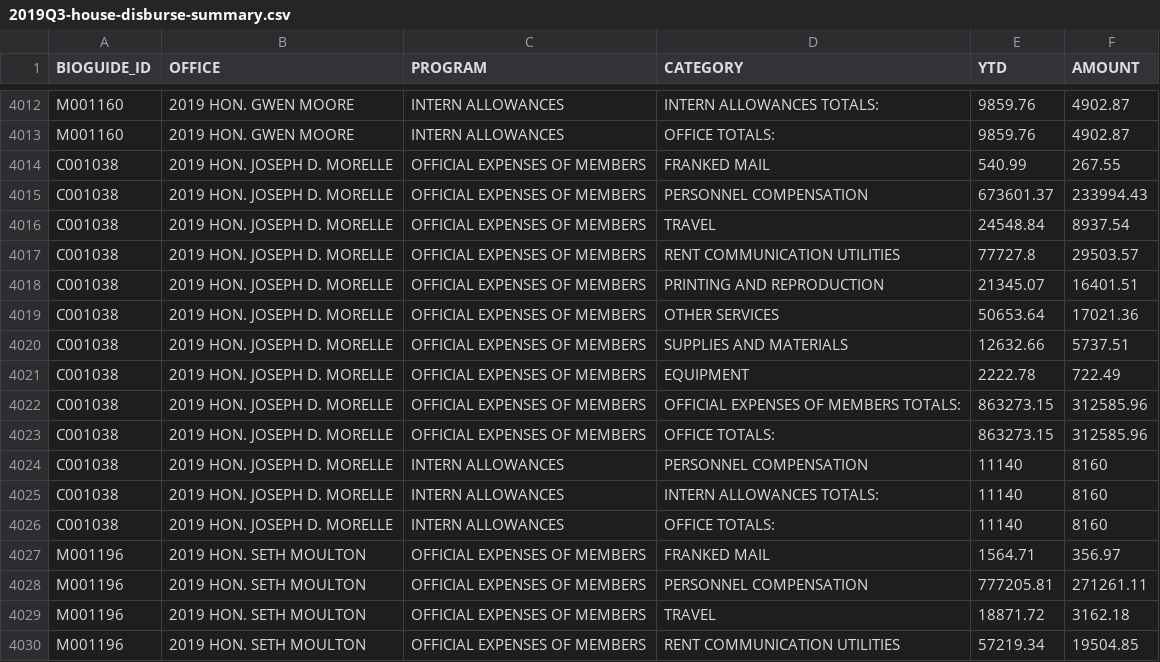
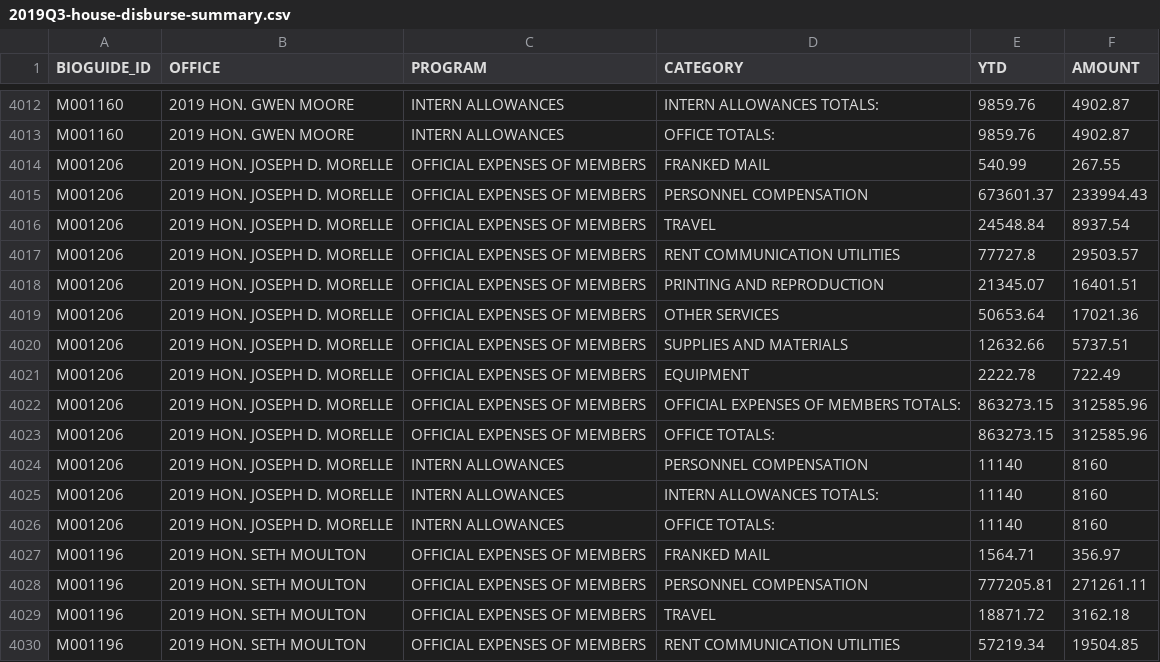
Before and after one commit to wgetsnaps/propublica-congress-expenditures, a CSV file: congress/assets/staffers/2019Q3-house-disburse-summary.csv, drawn as a sheet; only a part is shown, gaps mark what is left out; the diff covers the shown part only.

```diff
--- a/congress/assets/staffers/2019Q3-house-disburse-summary.csv
+++ b/congress/assets/staffers/2019Q3-house-disburse-summary.csv
@@ -4013,15 +4013,15 @@ M001160,2019 HON. GWEN MOORE,INTERN ALLOWANCES,INTERN ALLOWANCES TOTALS:,9859.76
 M001160,2019 HON. GWEN MOORE,INTERN ALLOWANCES,OFFICE TOTALS:,9859.76,4902.87
-C001038,2019 HON. JOSEPH D. MORELLE,OFFICIAL EXPENSES OF MEMBERS,FRANKED MAIL,540.99,267.55
-C001038,2019 HON. JOSEPH D. MORELLE,OFFICIAL EXPENSES OF MEMBERS,PERSONNEL COMPENSATION,673601.37,233994.43
-C001038,2019 HON. JOSEPH D. MORELLE,OFFICIAL EXPENSES OF MEMBERS,TRAVEL,24548.84,8937.54
-C001038,2019 HON. JOSEPH D. MORELLE,OFFICIAL EXPENSES OF MEMBERS,RENT  COMMUNICATION  UTILITIES,77727.8,29503.57
-C001038,2019 HON. JOSEPH D. MORELLE,OFFICIAL EXPENSES OF MEMBERS,PRINTING AND REPRODUCTION,21345.07,16401.51
-C001038,2019 HON. JOSEPH D. MORELLE,OFFICIAL EXPENSES OF MEMBERS,OTHER SERVICES,50653.64,17021.36
-C001038,2019 HON. JOSEPH D. MORELLE,OFFICIAL EXPENSES OF MEMBERS,SUPPLIES AND MATERIALS,12632.66,5737.51
-C001038,2019 HON. JOSEPH D. MORELLE,OFFICIAL EXPENSES OF MEMBERS,EQUIPMENT,2222.78,722.49
-C001038,2019 HON. JOSEPH D. MORELLE,OFFICIAL EXPENSES OF MEMBERS,OFFICIAL EXPENSES OF MEMBERS TOTALS:,863273.15,312585.96
-C001038,2019 HON. JOSEPH D. MORELLE,OFFICIAL EXPENSES OF MEMBERS,OFFICE TOTALS:,863273.15,312585.96
-C001038,2019 HON. JOSEPH D. MORELLE,INTERN ALLOWANCES,PERSONNEL COMPENSATION,11140,8160
-C001038,2019 HON. JOSEPH D. MORELLE,INTERN ALLOWANCES,INTERN ALLOWANCES TOTALS:,11140,8160
-C001038,2019 HON. JOSEPH D. MORELLE,INTERN ALLOWANCES,OFFICE TOTALS:,11140,8160
+M001206,2019 HON. JOSEPH D. MORELLE,OFFICIAL EXPENSES OF MEMBERS,FRANKED MAIL,540.99,267.55
+M001206,2019 HON. JOSEPH D. MORELLE,OFFICIAL EXPENSES OF MEMBERS,PERSONNEL COMPENSATION,673601.37,233994.43
+M001206,2019 HON. JOSEPH D. MORELLE,OFFICIAL EXPENSES OF MEMBERS,TRAVEL,24548.84,8937.54
+M001206,2019 HON. JOSEPH D. MORELLE,OFFICIAL EXPENSES OF MEMBERS,RENT  COMMUNICATION  UTILITIES,77727.8,29503.57
+M001206,2019 HON. JOSEPH D. MORELLE,OFFICIAL EXPENSES OF MEMBERS,PRINTING AND REPRODUCTION,21345.07,16401.51
+M001206,2019 HON. JOSEPH D. MORELLE,OFFICIAL EXPENSES OF MEMBERS,OTHER SERVICES,50653.64,17021.36
+M001206,2019 HON. JOSEPH D. MORELLE,OFFICIAL EXPENSES OF MEMBERS,SUPPLIES AND MATERIALS,12632.66,5737.51
+M001206,2019 HON. JOSEPH D. MORELLE,OFFICIAL EXPENSES OF MEMBERS,EQUIPMENT,2222.78,722.49
+M001206,2019 HON. JOSEPH D. MORELLE,OFFICIAL EXPENSES OF MEMBERS,OFFICIAL EXPENSES OF MEMBERS TOTALS:,863273.15,312585.96
+M001206,2019 HON. JOSEPH D. MORELLE,OFFICIAL EXPENSES OF MEMBERS,OFFICE TOTALS:,863273.15,312585.96
+M001206,2019 HON. JOSEPH D. MORELLE,INTERN ALLOWANCES,PERSONNEL COMPENSATION,11140,8160
+M001206,2019 HON. JOSEPH D. MORELLE,INTERN ALLOWANCES,INTERN ALLOWANCES TOTALS:,11140,8160
+M001206,2019 HON. JOSEPH D. MORELLE,INTERN ALLOWANCES,OFFICE TOTALS:,11140,8160
 M001196,2019 HON. SETH MOULTON,OFFICIAL EXPENSES OF MEMBERS,FRANKED MAIL,1564.71,356.97
```
Also changed, not shown: 52 edited cells elsewhere in this file, congress/assets/staffers/2019Q2-house-disburse-summary.csv, 6 other files.
